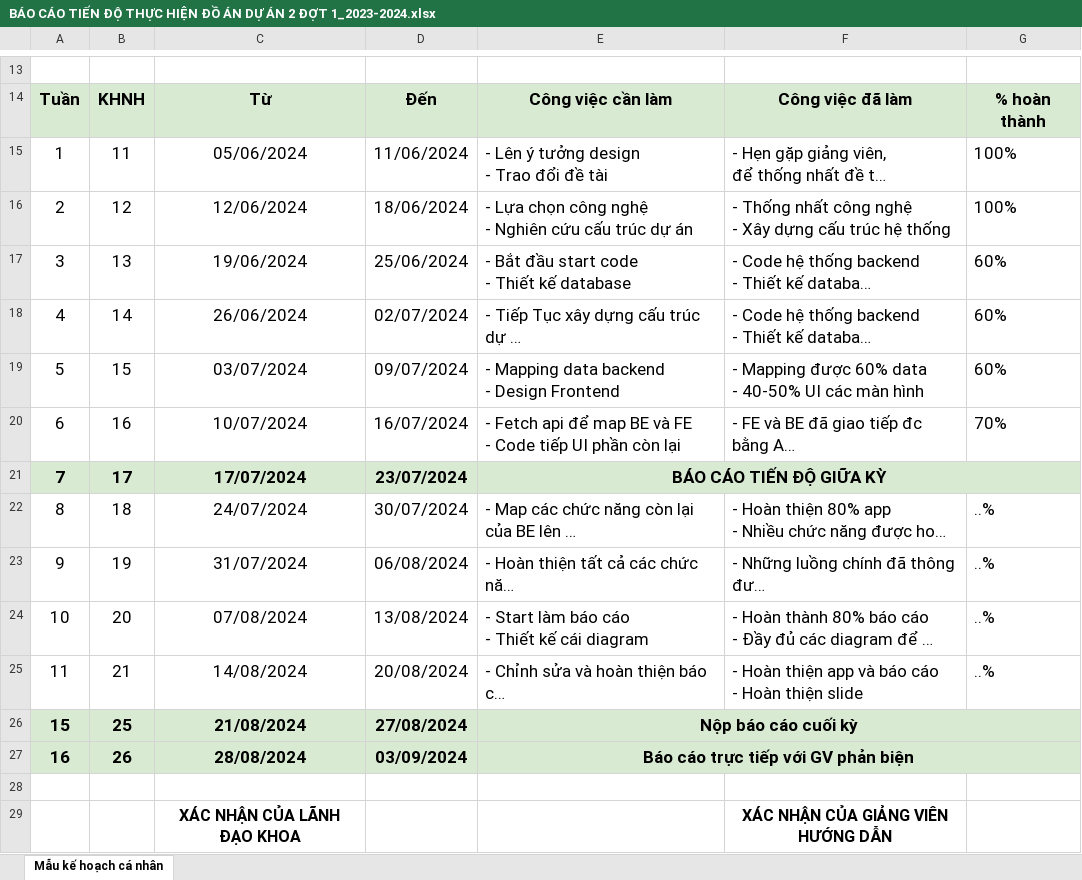
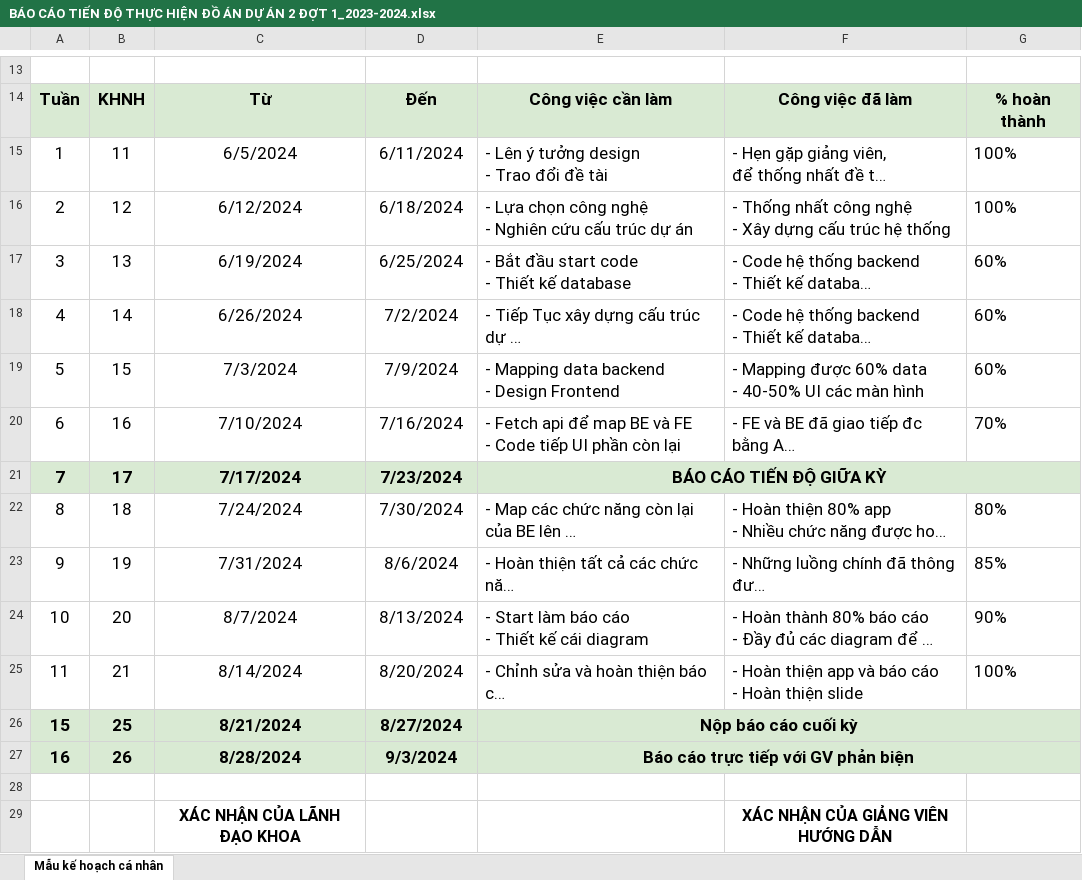
Before and after one commit to 518H0090/teach-equip-management-system, an Excel workbook: Report/BÁO CÁO TIẾN ĐỘ THỰC HIỆN ĐỒ ÁN DỰ ÁN 2 ĐỢT 1_2023-2024.xlsx, sheet Mẫu kế hoạch cá nhân, drawn as a sheet; only a part is shown, gaps mark what is left out; long unchanged cells end in …; values as stored, in another font and other column widths than the file's, no borders; charts and pictures not drawn; the diff covers the shown part only; the diff names each change by its address in the sheet, - before the commit and + after, or states it on an @@ line.

Commit message:
Change excel

```diff
--- a/Report/BÁO CÁO TIẾN ĐỘ THỰC HIỆN ĐỒ ÁN DỰ ÁN 2 ĐỢT 1_2023-2024.xlsx (sheet Mẫu kế hoạch cá nhân)
+++ b/Report/BÁO CÁO TIẾN ĐỘ THỰC HIỆN ĐỒ ÁN DỰ ÁN 2 ĐỢT 1_2023-2024.xlsx (sheet Mẫu kế hoạch cá nhân)
-C15: 05/06/2024
+C15: 6/5/2024
-D15: 11/06/2024
+D15: 6/11/2024
-C16: 12/06/2024
+C16: 6/12/2024
-D16: 18/06/2024
+D16: 6/18/2024
-C17: 19/06/2024
+C17: 6/19/2024
-D17: 25/06/2024
+D17: 6/25/2024
-C18: 26/06/2024
+C18: 6/26/2024
-D18: 02/07/2024
+D18: 7/2/2024
-C19: 03/07/2024
+C19: 7/3/2024
-D19: 09/07/2024
+D19: 7/9/2024
-C20: 10/07/2024
+C20: 7/10/2024
-D20: 16/07/2024
+D20: 7/16/2024
-C21: 17/07/2024
+C21: 7/17/2024
-D21: 23/07/2024
+D21: 7/23/2024
-C22: 24/07/2024
+C22: 7/24/2024
-D22: 30/07/2024
+D22: 7/30/2024
-G22: ..%
+G22: 80%
-C23: 31/07/2024
+C23: 7/31/2024
-D23: 06/08/2024
+D23: 8/6/2024
-G23: ..%
+G23: 85%
-C24: 07/08/2024
+C24: 8/7/2024
-D24: 13/08/2024
+D24: 8/13/2024
-G24: ..%
+G24: 90%
-C25: 14/08/2024
+C25: 8/14/2024
-D25: 20/08/2024
+D25: 8/20/2024
-G25: ..%
+G25: 100%
-C26: 21/08/2024
+C26: 8/21/2024
-D26: 27/08/2024
+D26: 8/27/2024
-C27: 28/08/2024
+C27: 8/28/2024
-D27: 03/09/2024
+D27: 9/3/2024
```
Also changed, not shown: 4 edited cells elsewhere in this sheet, charts or pictures.
